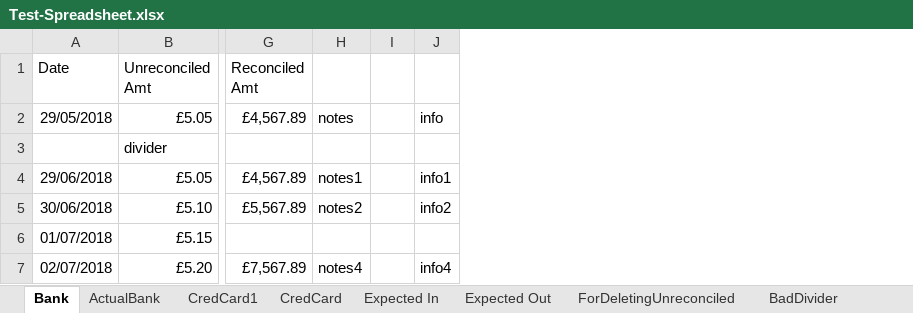
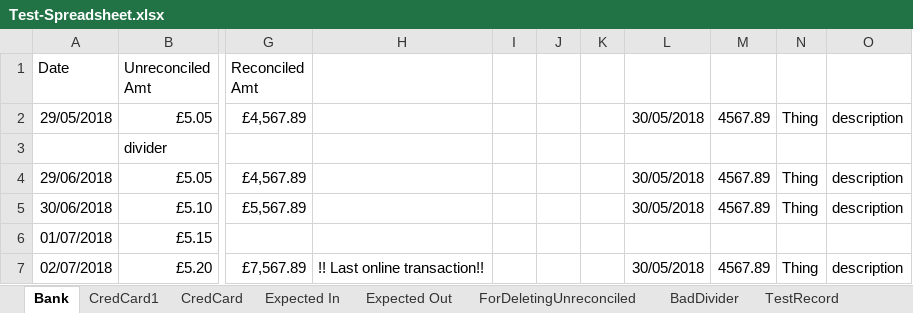
Before and after one commit to claresudbery/Reconciliate, an Excel workbook: spreadsheet-samples/Test-Spreadsheet.xlsx, sheet Bank, drawn as a sheet; only a part is shown, gaps mark what is left out; values as stored, in another font and other column widths than the file's, no borders; removed rows and columns are numbered as before the commit, all else as after; the diff names each change by its address in the sheet, - before the commit and + after, or states it on an @@ line.

Commit message:
Moved LastTransactionMarker from BankRecord to ActualBankRecord and got it working.

```diff
--- a/spreadsheet-samples/Test-Spreadsheet.xlsx (sheet Bank)
+++ b/spreadsheet-samples/Test-Spreadsheet.xlsx (sheet Bank)
-sheet tab: ActualBank
-column H, rows 2-7: notes |  | notes1 | notes2 |  | notes4
+column H, row 7: !! Last online transaction!!
-column J, rows 2-7: info |  | info1 | info2 |  | info4
+column J, empty
+column K, empty
+column L, rows 2-7: 30/05/2018 |  | 30/05/2018 | 30/05/2018 |  | 30/05/2018
+column M, rows 2-7: 4567.89 |  | 4567.89 | 4567.89 |  | 4567.89
+column N, rows 2-7: Thing |  | Thing | Thing |  | Thing
+column O, rows 2-7: description |  | description | description |  | description
```
Also changed, not shown: 8 other files.
